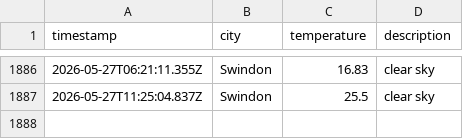
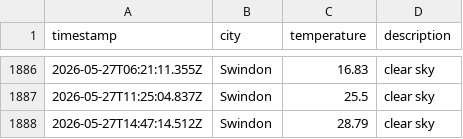
Before and after one commit to sjw-99/LF-DataOps-Weather-App, a CSV file: data/weather_log.csv, drawn as a sheet; only a part is shown, gaps mark what is left out.

```diff
--- a/data/weather_log.csv
+++ b/data/weather_log.csv
@@ -1887 +1887,2 @@ timestamp,city,temperature,description
 2026-05-27T11:25:04.837Z,Swindon,25.5,clear sky
+2026-05-27T14:47:14.512Z,Swindon,28.79,clear sky
```
Also changed, not shown: 1 other file.
